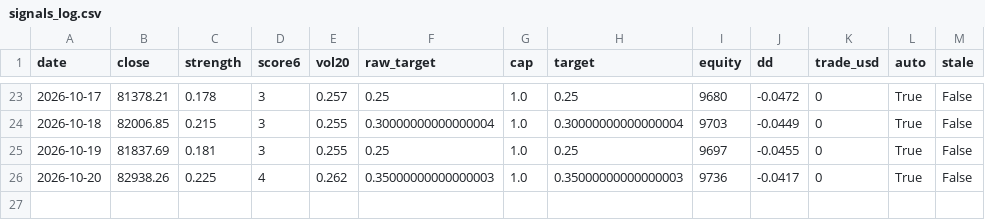
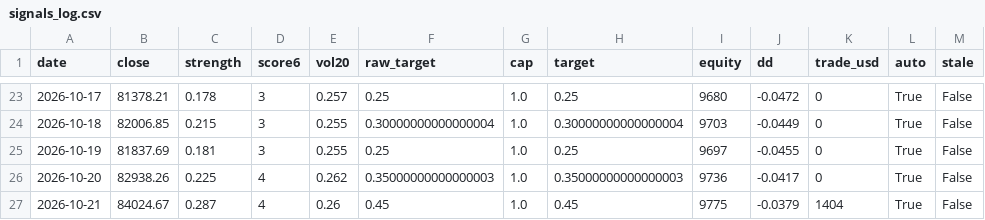
Before and after one commit to Bowen389/btc, a CSV file: signals_log.csv, drawn as a sheet; only a part is shown, gaps mark what is left out; the diff names each change by its address in the sheet, - before the commit and + after, or states it on an @@ line.

```diff
--- a/signals_log.csv
+++ b/signals_log.csv
+row 27: 2026-10-21 | 84024.67 | 0.287 | 4 | 0.26 | 0.45 | 1.0 | 0.45 | 9775 | -0.0379 | 1404 | True | False
```
Also changed, not shown: btc_daily.csv, 3 other files.
